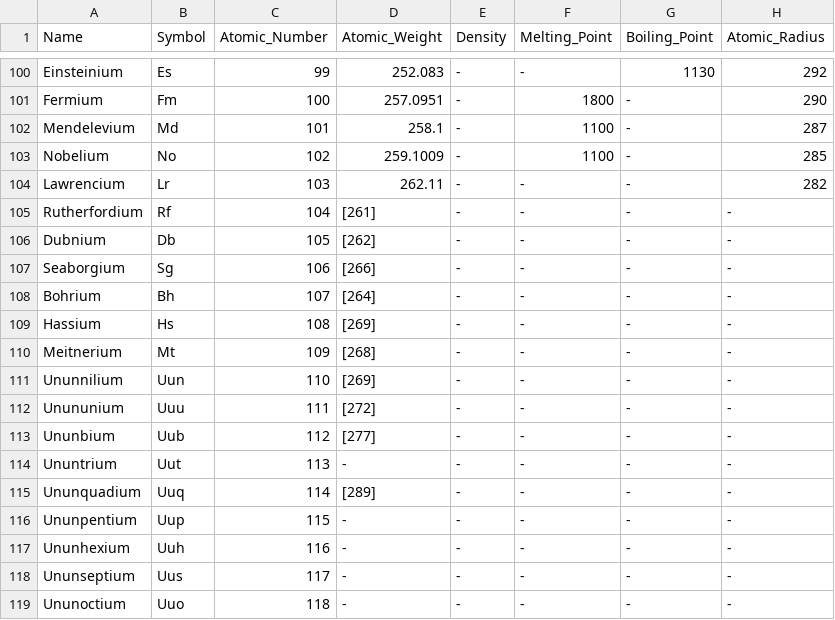
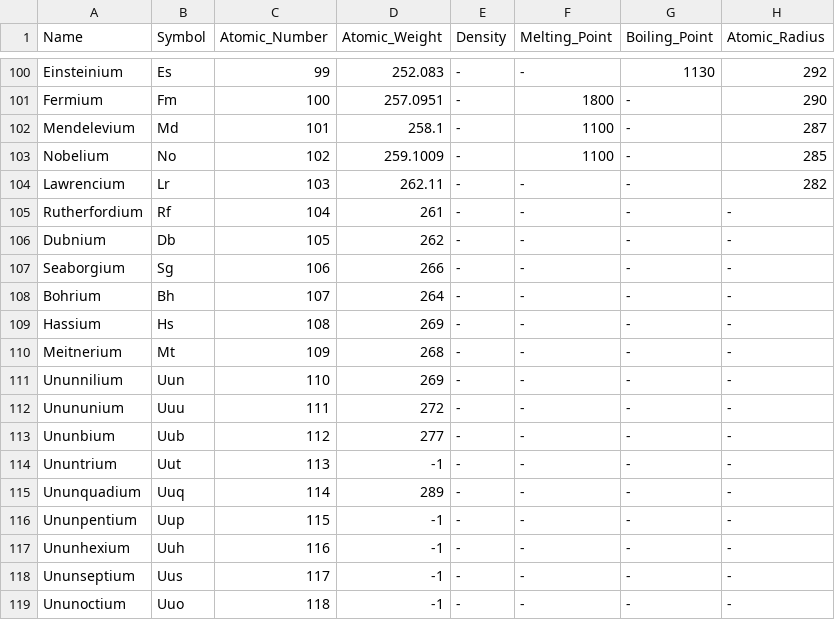
Before and after one commit to tristanmcpherson/ChemistryHelper, a CSV file: Chemistry/bin/Debug/netcoreapp2.0/PeriodicTable.csv, drawn as a sheet; only a part is shown, gaps mark what is left out; the diff names each change by its address in the sheet, - before the commit and + after, or states it on an @@ line.

```diff
--- a/Chemistry/bin/Debug/netcoreapp2.0/PeriodicTable.csv
+++ b/Chemistry/bin/Debug/netcoreapp2.0/PeriodicTable.csv
-D105 (Atomic_Weight): [261]
+D105 (Atomic_Weight): 261
-D106 (Atomic_Weight): [262]
+D106 (Atomic_Weight): 262
-D107 (Atomic_Weight): [266]
+D107 (Atomic_Weight): 266
-D108 (Atomic_Weight): [264]
+D108 (Atomic_Weight): 264
-D109 (Atomic_Weight): [269]
+D109 (Atomic_Weight): 269
-D110 (Atomic_Weight): [268]
+D110 (Atomic_Weight): 268
-D111 (Atomic_Weight): [269]
+D111 (Atomic_Weight): 269
-D112 (Atomic_Weight): [272]
+D112 (Atomic_Weight): 272
-D113 (Atomic_Weight): [277]
+D113 (Atomic_Weight): 277
-D114 (Atomic_Weight): -
+D114 (Atomic_Weight): -1
-D115 (Atomic_Weight): [289]
+D115 (Atomic_Weight): 289
-D116:D119 (Atomic_Weight): -
+D116:D119 (Atomic_Weight): -1
```
Also changed, not shown: 5 other files.
